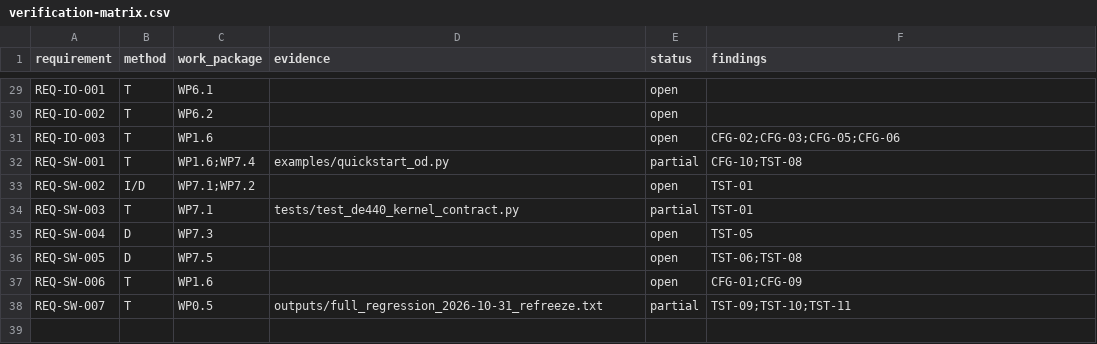
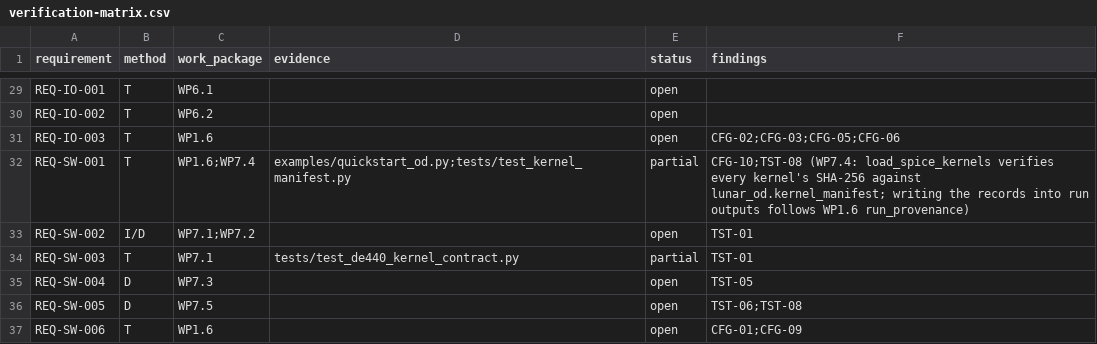
Before and after one commit to halici21/lunar-orbit-determination, a CSV file: docs/assurance/verification-matrix.csv, drawn as a sheet; only a part is shown, gaps mark what is left out; the shorter side is filled out with more unchanged rows.

```diff
--- a/docs/assurance/verification-matrix.csv
+++ b/docs/assurance/verification-matrix.csv
@@ -31,3 +31,3 @@ REQ-IO-002,T,WP6.2,,open,
 REQ-IO-003,T,WP1.6,,open,CFG-02;CFG-03;CFG-05;CFG-06
-REQ-SW-001,T,WP1.6;WP7.4,examples/quickstart_od.py,partial,CFG-10;TST-08
+REQ-SW-001,T,WP1.6;WP7.4,examples/quickstart_od.py;tests/test_kernel_manifest.py,partial,CFG-10;TST-08 (WP7.4: load_spice_kernels verifies every kernel's SHA-256 against lunar_od.kernel_manifest; writing the records into run outputs follows WP1.6 run_provenance)
 REQ-SW-002,I/D,WP7.1;WP7.2,,open,TST-01
```
Also changed, not shown: 4 other files.
